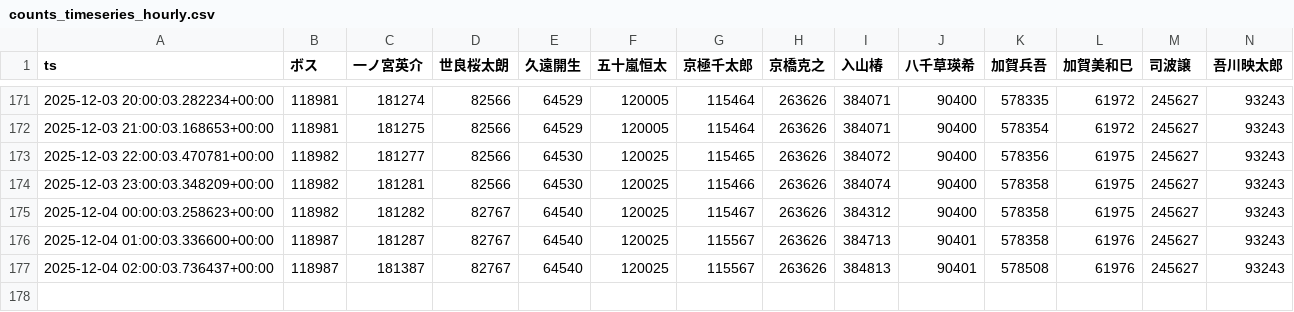
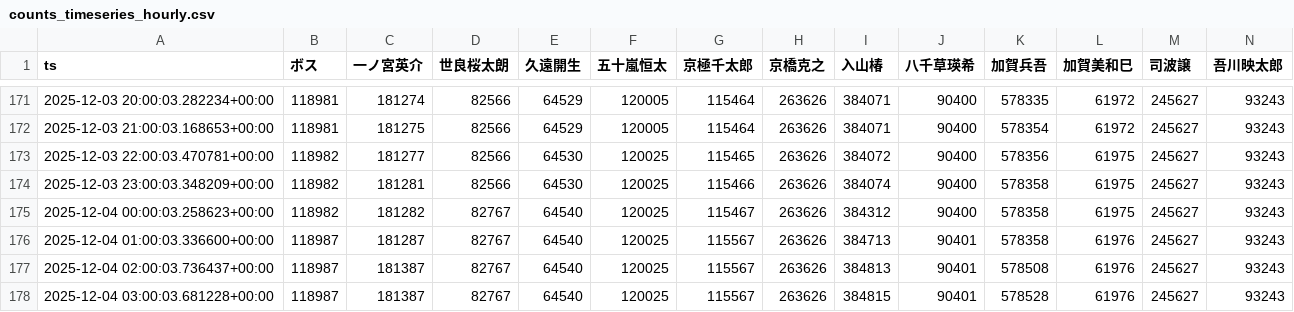
Before and after one commit to Amuyea-gbatemp/L365_2025_Election_Page, a CSV file: out/2025/jp/primary/counts_timeseries_hourly.csv, drawn as a sheet; only a part is shown, gaps mark what is left out; rows hold the shown columns only; the diff names each change by its address in the sheet, - before the commit and + after, or states it on an @@ line.

Commit message:
data: primary CSVs for 2025/en_US.UTF-8/primary 2025-12-04 03:00:06

```diff
--- a/out/2025/jp/primary/counts_timeseries_hourly.csv
+++ b/out/2025/jp/primary/counts_timeseries_hourly.csv
+row 178: 2025-12-04 03:00:03.681228+00:00 | 118987 | 181387 | 82767 | 64540 | 120025 | 115567 | 263626 | 384815 | 90401 | 578528 | 61976 | 245627 | 93243
```
Also changed, not shown: out/2025/jp/primary/growth_timeseries_hourly.csv, out/2025/jp/primary/ranks_timeseries_hourly.csv.
